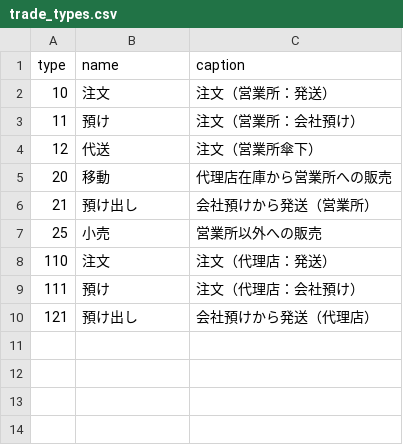
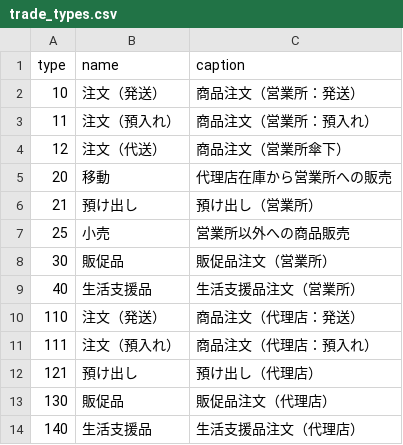
Before and after one commit to skarubos/itemadmin, a CSV file: database/seeders/trade_types.csv, drawn as a sheet.

Commit message:
スクレイピングの修正、trade_type、tradings_idouシーダーファイルの変更

```diff
--- a/database/seeders/trade_types.csv
+++ b/database/seeders/trade_types.csv
@@ -1,10 +1,14 @@
 type,name,caption
-10,注文,注文（営業所：発送）
-11,預け,注文（営業所：会社預け）
-12,代送,注文（営業所傘下）
+10,注文（発送）,商品注文（営業所：発送）
+11,注文（預入れ）,商品注文（営業所：預入れ）
+12,注文（代送）,商品注文（営業所傘下）
 20,移動,代理店在庫から営業所への販売
-21,預け出し,会社預けから発送（営業所）
-25,小売,営業所以外への販売
-110,注文,注文（代理店：発送）
-111,預け,注文（代理店：会社預け）
-121,預け出し,会社預けから発送（代理店）
+21,預け出し,預け出し（営業所）
+25,小売,営業所以外への商品販売
+30,販促品,販促品注文（営業所）
+40,生活支援品,生活支援品注文（営業所）
+110,注文（発送）,商品注文（代理店：発送）
+111,注文（預入れ）,商品注文（代理店：預入れ）
+121,預け出し,預け出し（代理店）
+130,販促品,販促品注文（代理店）
+140,生活支援品,生活支援品注文（代理店）
```
Also changed, not shown: database/seeders/tradings_idou.csv, 12 other files.
